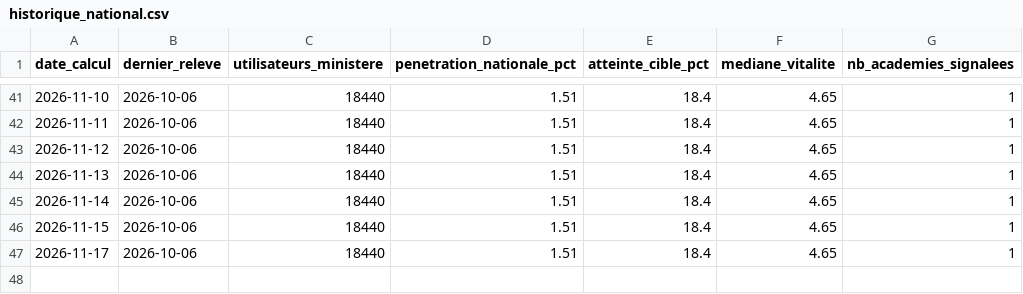
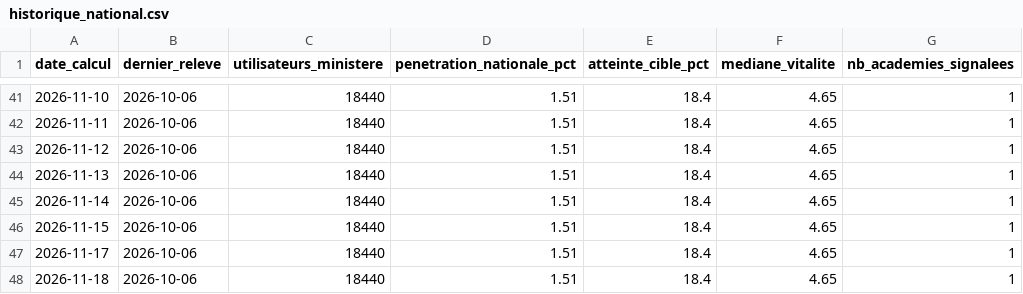
Before and after one commit to agazhu/assistant-ia-indicateur-pilotage, a CSV file: data/historique_national.csv, drawn as a sheet; only a part is shown, gaps mark what is left out.

```diff
--- a/data/historique_national.csv
+++ b/data/historique_national.csv
@@ -47 +47,2 @@ date_calcul;dernier_releve;utilisateurs_ministere;penetration_nationale_pct;atte
 2026-11-17;2026-10-06;18440;1.51;18.4;4.65;1
+2026-11-18;2026-10-06;18440;1.51;18.4;4.65;1
```
Also changed, not shown: 2 other files.
